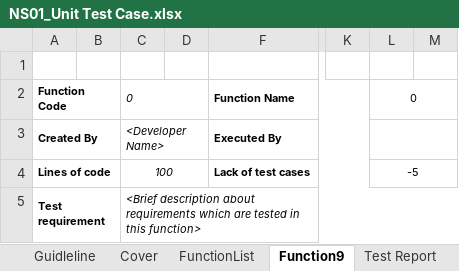
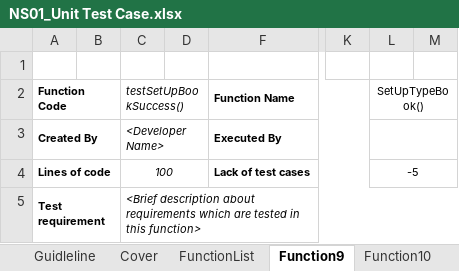
Before and after one commit to vuhoangminh199/QLNS, an Excel workbook: Report/NS01_Unit Test Case.xlsx, sheet Function9, drawn as a sheet; only a part is shown, gaps mark what is left out; values as stored, in another font and other column widths than the file's, no borders; charts and pictures not drawn; the diff names each change by its address in the sheet, - before the commit and + after, or states it on an @@ line.

```diff
--- a/Report/NS01_Unit Test Case.xlsx (sheet Function9)
+++ b/Report/NS01_Unit Test Case.xlsx (sheet Function9)
+sheet tab: Function10
-C2: 0
+C2: testSetUpBookSuccess()
-L2: 0
+L2: SetUpTypeBook()
```
Also changed, not shown: sheet FunctionList, sheet Example, other sheet tabs, formulas that keep their value, charts or pictures, 2 other files.
